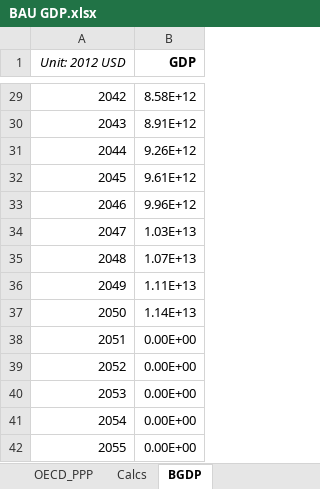
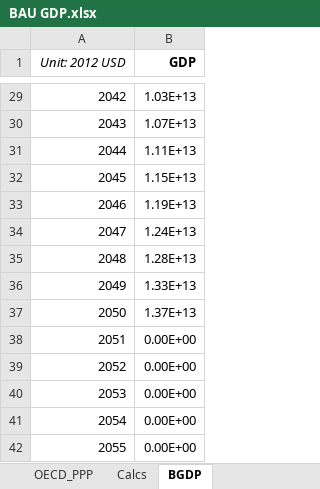
Before and after one commit to EnergyInnovation/eps-india, an Excel workbook: InputData/io-model/BGDP/BAU GDP.xlsx, sheet BGDP, drawn as a sheet; only a part is shown, gaps mark what is left out; values as stored, in another font and other column widths than the file's, no borders; the diff covers the shown part only; the diff names each change by its address in the sheet, - before the commit and + after, or states it on an @@ line.

Commit message:
Update BGDP using World Bank constant 2010 USD GDP series

```diff
--- a/InputData/io-model/BGDP/BAU GDP.xlsx (sheet BGDP)
+++ b/InputData/io-model/BGDP/BAU GDP.xlsx (sheet BGDP)
-B29 (GDP): 8.58E+12
+B29 (GDP): 1.03E+13
-B30 (GDP): 8.91E+12
+B30 (GDP): 1.07E+13
-B31 (GDP): 9.26E+12
+B31 (GDP): 1.11E+13
-B32 (GDP): 9.61E+12
+B32 (GDP): 1.15E+13
-B33 (GDP): 9.96E+12
+B33 (GDP): 1.19E+13
-B34 (GDP): 1.03E+13
+B34 (GDP): 1.24E+13
-B35 (GDP): 1.07E+13
+B35 (GDP): 1.28E+13
-B36 (GDP): 1.11E+13
+B36 (GDP): 1.33E+13
-B37 (GDP): 1.14E+13
+B37 (GDP): 1.37E+13
```
Also changed, not shown: 27 edited cells elsewhere in this sheet, sheet World Bank_Real, sheet Calcs, sheet About, hidden cells, charts or pictures, 1 other file.
